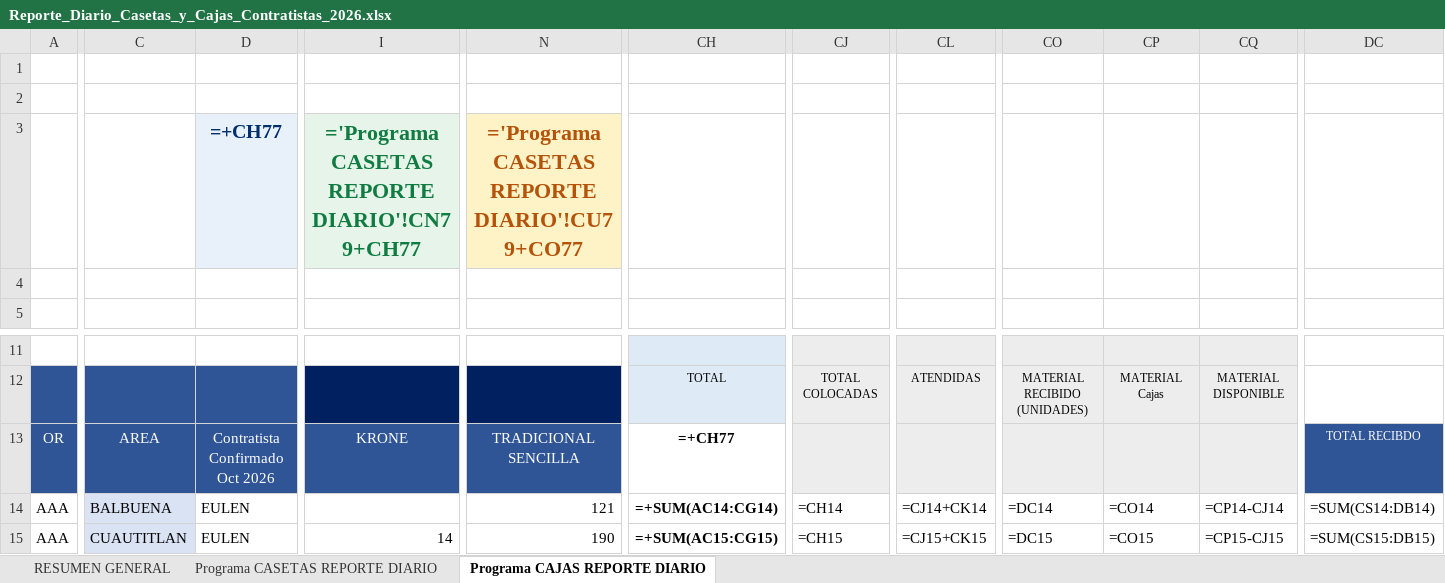
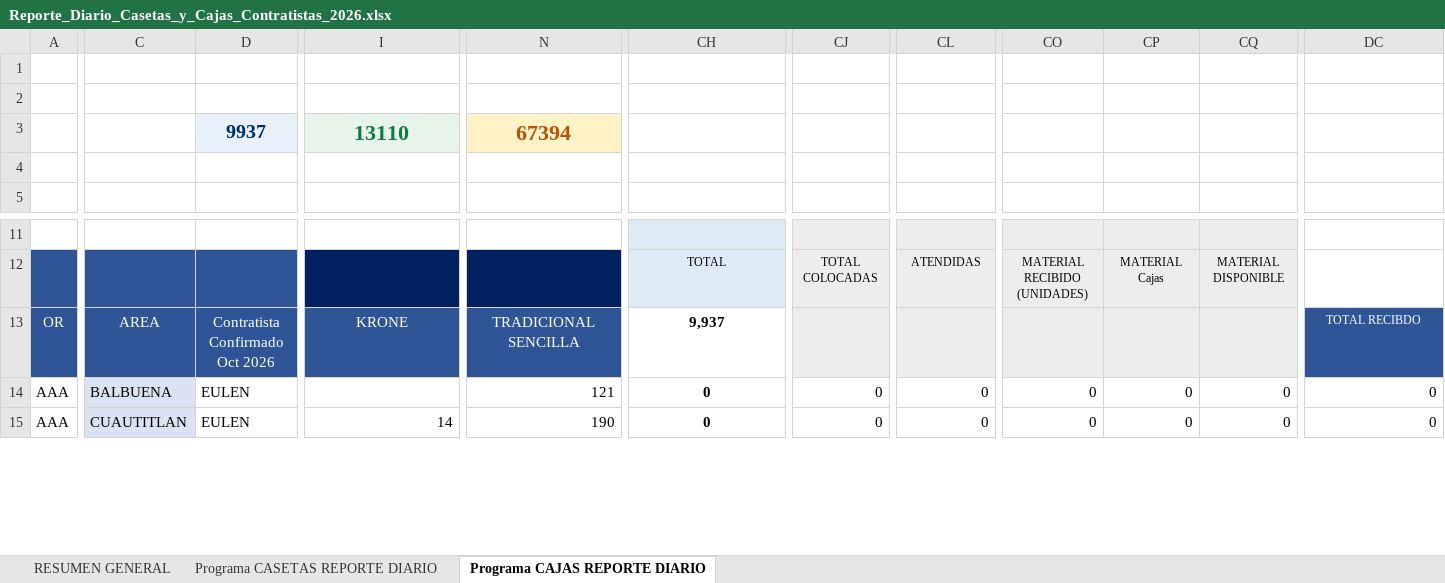
Before and after one commit to pahernandez-sys/dashboard-imagen-telmex, an Excel workbook: data/Reporte_Diario_Casetas_y_Cajas_Contratistas_2026.xlsx, sheet Programa CAJAS REPORTE DIARIO, drawn as a sheet; only a part is shown, gaps mark what is left out; values as stored, in another font and other column widths than the file's, no borders; formulas without a stored value are shown as written; conditional formats not drawn; the diff covers the shown part only; the diff names each change by its address in the sheet, - before the commit and + after, or states it on an @@ line.

```diff
--- a/data/Reporte_Diario_Casetas_y_Cajas_Contratistas_2026.xlsx (sheet Programa CAJAS REPORTE DIARIO)
+++ b/data/Reporte_Diario_Casetas_y_Cajas_Contratistas_2026.xlsx (sheet Programa CAJAS REPORTE DIARIO)
-D3: =+CH77
+D3: 9937
-I3: ='Programa CASETAS REPORTE DIARIO'!CN79+CH77
+I3: 13110
-N3: ='Programa CASETAS REPORTE DIARIO'!CU79+CO77
+N3: 67394
-CH13: =+CH77
+CH13: 9,937
-CH14: =+SUM(AC14:CG14)
+CH14: 0
-CJ14: =CH14
+CJ14: 0
-CL14: =CJ14+CK14
+CL14: 0
-CO14: =DC14
+CO14: 0
-CP14: =CO14
+CP14: 0
-CQ14: =CP14-CJ14
+CQ14: 0
-DC14: =SUM(CS14:DB14)
+DC14: 0
-CH15: =+SUM(AC15:CG15)
+CH15: 0
-CJ15: =CH15
+CJ15: 0
-CL15: =CJ15+CK15
+CL15: 0
-CO15: =DC15
+CO15: 0
-CP15: =CO15
+CP15: 0
-CQ15: =CP15-CJ15
+CQ15: 0
-DC15: =SUM(CS15:DB15)
+DC15: 0
```
Also changed, not shown: 1 added row, 1 removed row and 488 edited cells elsewhere in this sheet, sheet Programa CASETAS REPORTE DIARIO, sheet RESUMEN GENERAL, hidden cells.
